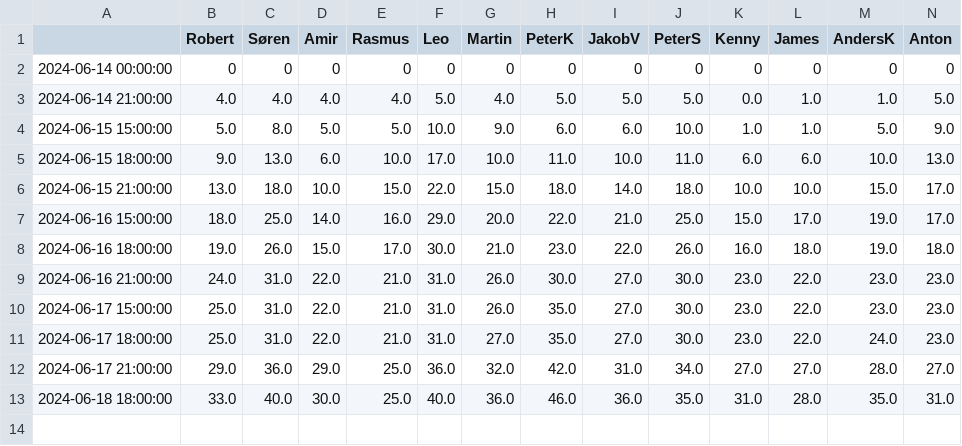
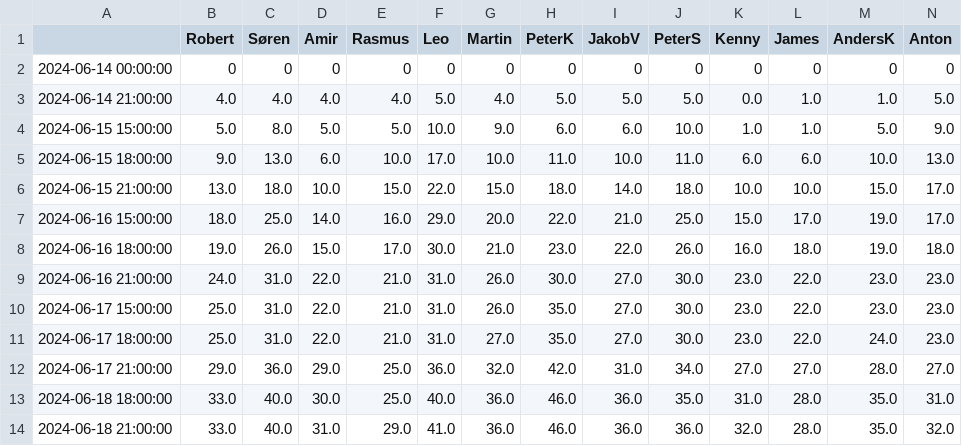
Before and after one commit to mhmdmirzaei/euro24, a CSV file: Res_2.csv, drawn as a sheet; only a part is shown; rows hold the shown columns only; the diff names each change by its address in the sheet, - before the commit and + after, or states it on an @@ line.

Commit message:
Update Res_2.csv

```diff
--- a/Res_2.csv
+++ b/Res_2.csv
+row 14: 2024-06-18 21:00:00 | 33.0 | 40.0 | 31.0 | 29.0 | 41.0 | 36.0 | 46.0 | 36.0 | 36.0 | 32.0 | 28.0 | 35.0 | 32.0
```
